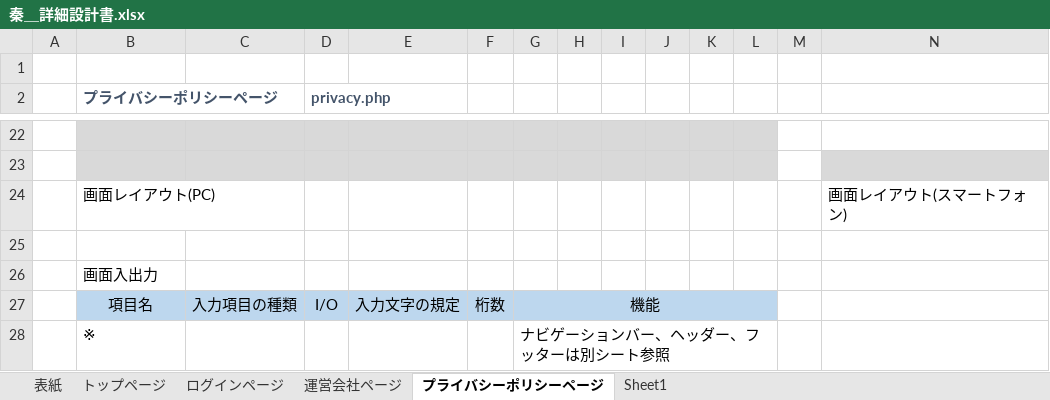
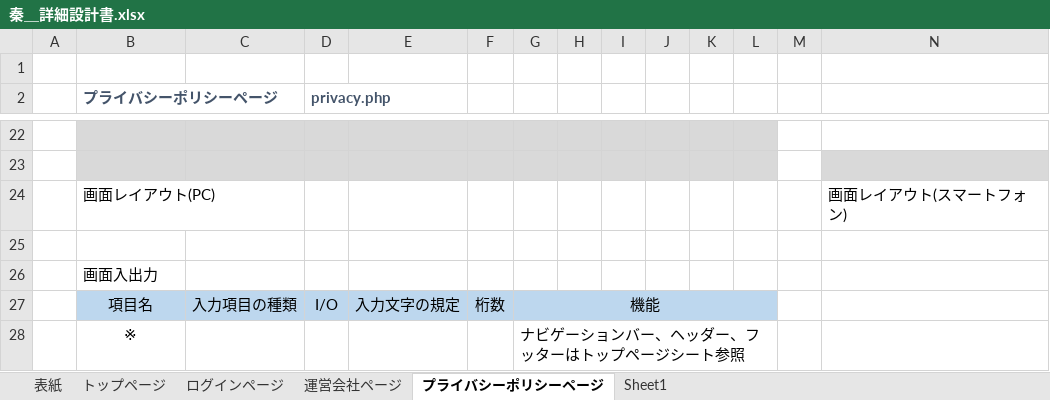
Before and after one commit to sss-sr2021/GUYS, an Excel workbook: 提出物/秦＿詳細設計書.xlsx, sheet プライバシーポリシーページ, drawn as a sheet; only a part is shown, gaps mark what is left out; values as stored, in another font and other column widths than the file's, no borders; charts and pictures not drawn; the diff names each change by its address in the sheet, - before the commit and + after, or states it on an @@ line.

```diff
--- a/提出物/秦＿詳細設計書.xlsx (sheet プライバシーポリシーページ)
+++ b/提出物/秦＿詳細設計書.xlsx (sheet プライバシーポリシーページ)
-B28 alignment: left
+B28 alignment: center
-G28: ナビゲーションバー、ヘッダー、フッターは別シート参照
+G28: ナビゲーションバー、ヘッダー、フッターはトップページシート参照
```
Also changed, not shown: sheet ログインページ, sheet 運営会社ページ, charts or pictures.
